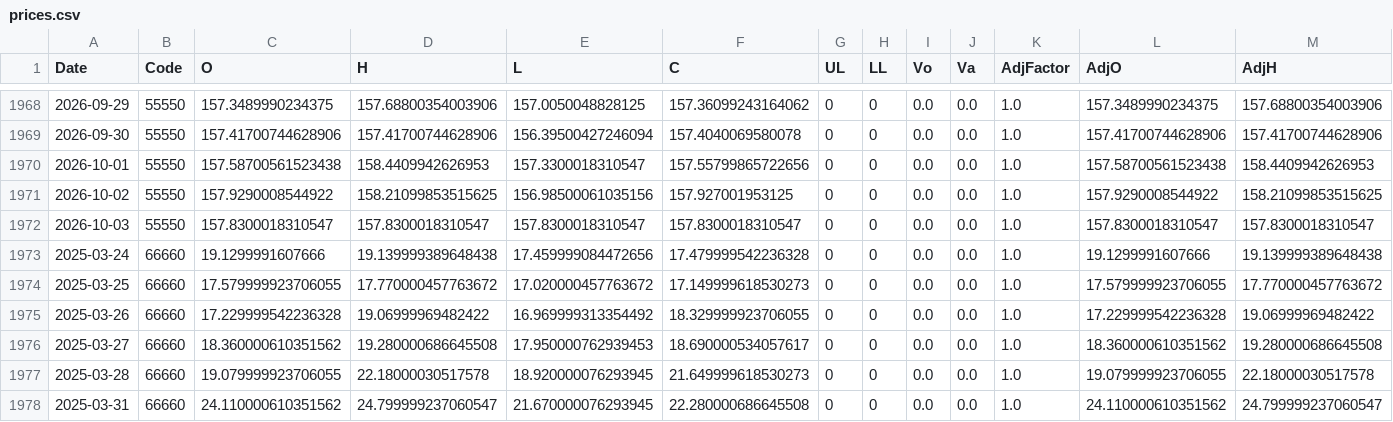
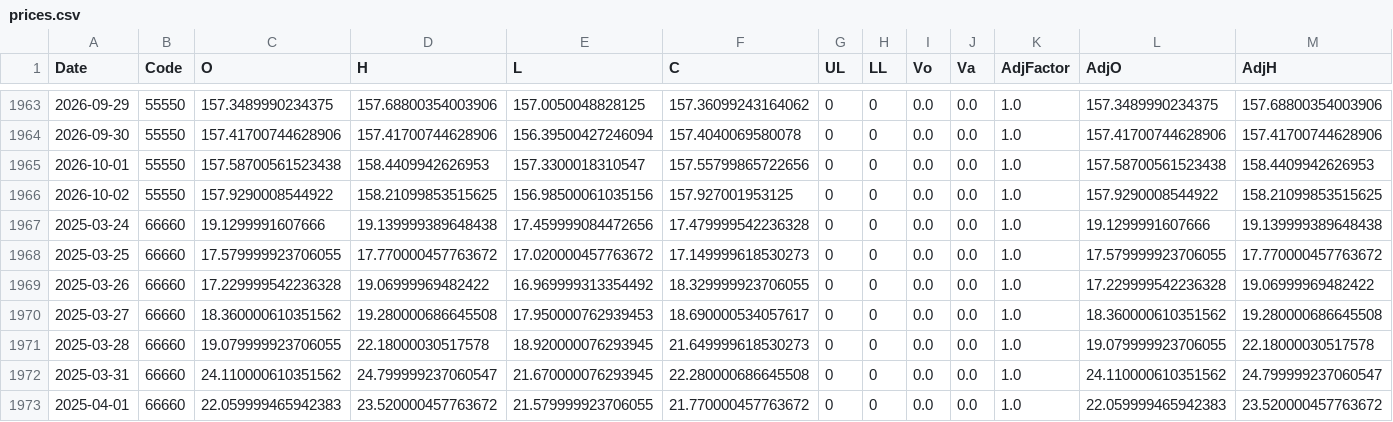
Before and after one commit to fireworkskomatsu-dotcom/weather_ai, a CSV file: prices.csv, drawn as a sheet; only a part is shown, gaps mark what is left out; the shorter side is filled out with more unchanged rows; removed rows and columns are numbered as before the commit, all else as after; rows hold the shown columns only; the diff covers the shown part only; the diff names each change by its address in the sheet, - before the commit and + after, or states it on an @@ line.

```diff
--- a/prices.csv
+++ b/prices.csv
-row 1972: 2026-10-03 | 55550 | 157.8300018310547 | 157.8300018310547 | 157.8300018310547 | 157.8300018310547 | 0 | 0 | 0.0 | 0.0 | 1.0 | 157.8300018310547 | 157.8300018310547
```
Also changed, not shown: 1 added row, 6 removed rows and 10 edited cells elsewhere in this file, 2 other files.
